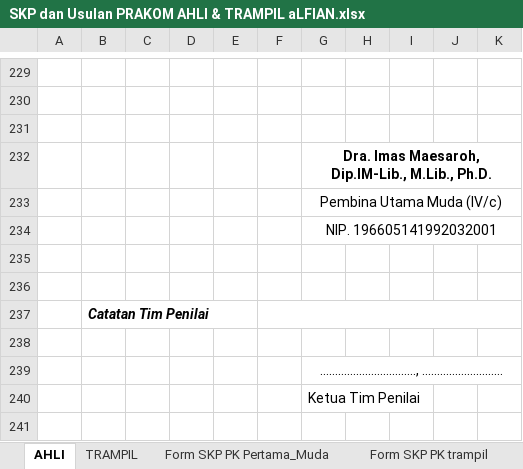
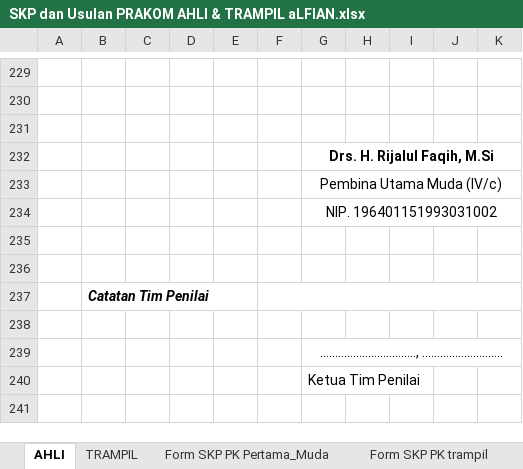
Before and after one commit to piantgrunger/Dupak, an Excel workbook: 2020/SKP dan Usulan PRAKOM AHLI & TRAMPIL aLFIAN.xlsx, sheet AHLI, drawn as a sheet; only a part is shown, gaps mark what is left out; values as stored, in another font and other column widths than the file's, no borders; charts and pictures not drawn; the diff covers the shown part only; the diff names each change by its address in the sheet, - before the commit and + after, or states it on an @@ line.

```diff
--- a/2020/SKP dan Usulan PRAKOM AHLI & TRAMPIL aLFIAN.xlsx (sheet AHLI)
+++ b/2020/SKP dan Usulan PRAKOM AHLI & TRAMPIL aLFIAN.xlsx (sheet AHLI)
-G232: Dra. Imas Maesaroh, Dip.IM-Lib., M.Lib., Ph.D.
+G232: Drs. H. Rijalul Faqih, M.Si
-G234: NIP. 196605141992032001
+G234: NIP. 196401151993031002
```
Also changed, not shown: 10 edited cells elsewhere in this sheet, 2020/SKP Alfian.xlsx, 2 other files.
